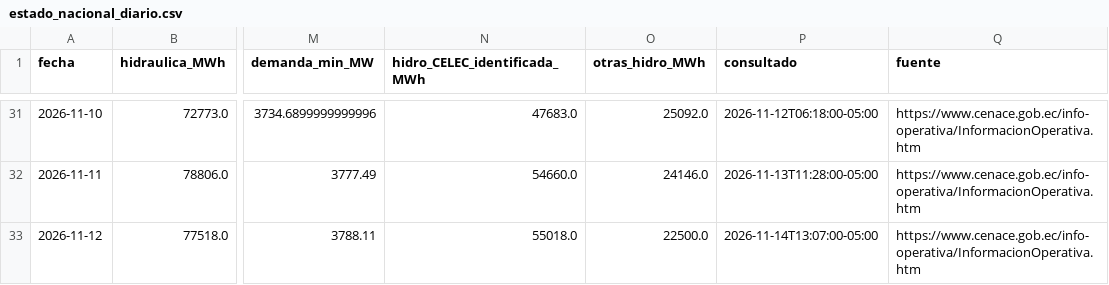
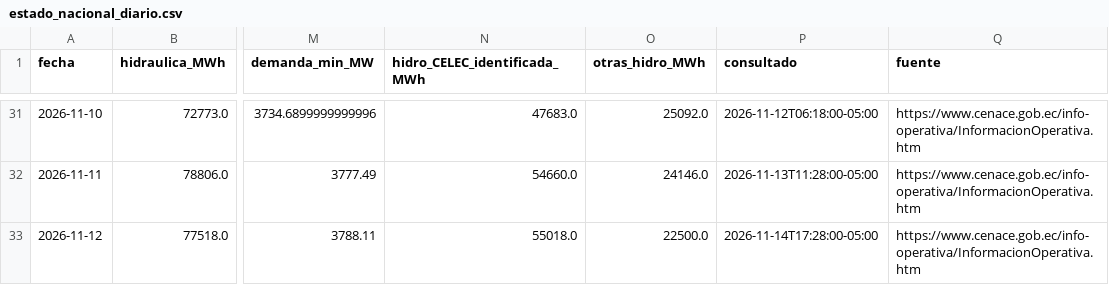
Before and after one commit to screspo111-sys/Energ-a_SC, a CSV file: dashboard/estado_nacional_diario.csv, drawn as a sheet; only a part is shown, gaps mark what is left out; the diff names each change by its address in the sheet, - before the commit and + after, or states it on an @@ line.

```diff
--- a/dashboard/estado_nacional_diario.csv
+++ b/dashboard/estado_nacional_diario.csv
-P33 (consultado): 2026-11-14T13:07:00-05:00
+P33 (consultado): 2026-11-14T17:28:00-05:00
```
Also changed, not shown: dashboard/demanda_sni.csv, dashboard/generacion_horaria_30d.csv, 11 other files.
